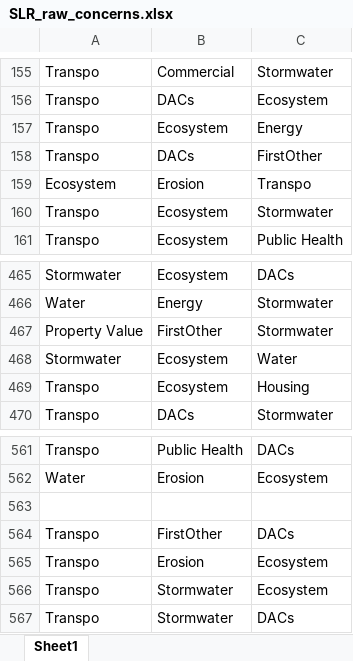
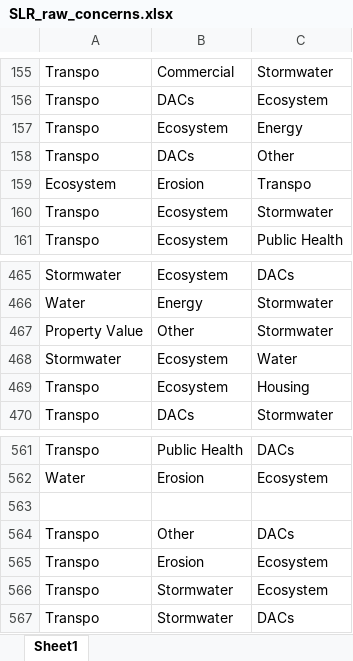
Before and after one commit to tylerandrewscott/SLRSurvey, an Excel workbook: CurrentData/Raw Edgelists_Excel/SLR_raw_concerns.xlsx, sheet Sheet1, drawn as a sheet; only a part is shown, gaps mark what is left out; values as stored, in another font and other column widths than the file's, no borders; the diff names each change by its address in the sheet, - before the commit and + after, or states it on an @@ line.

Commit message:
Redo single layer networks with other category recoded

```diff
--- a/CurrentData/Raw Edgelists_Excel/SLR_raw_concerns.xlsx (sheet Sheet1)
+++ b/CurrentData/Raw Edgelists_Excel/SLR_raw_concerns.xlsx (sheet Sheet1)
-C158: FirstOther
+C158: Other
-B467: FirstOther
+B467: Other
-B564: FirstOther
+B564: Other
```
Also changed, not shown: CurrentData/Raw Edgelists_Excel/SLR_raw_policies.xlsx, 18 other files.
